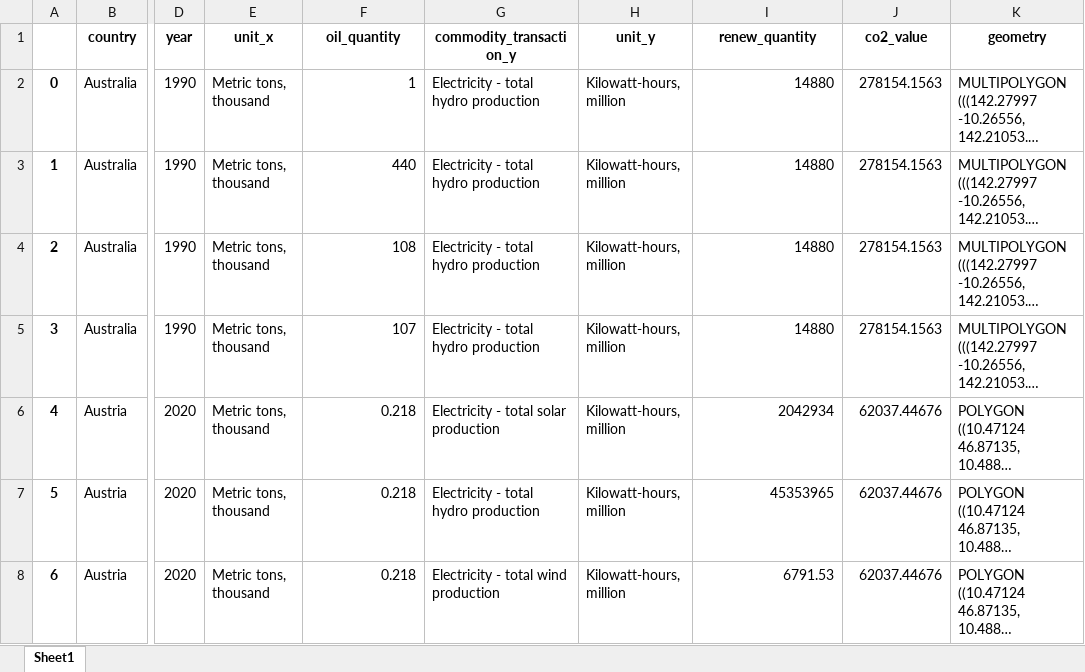
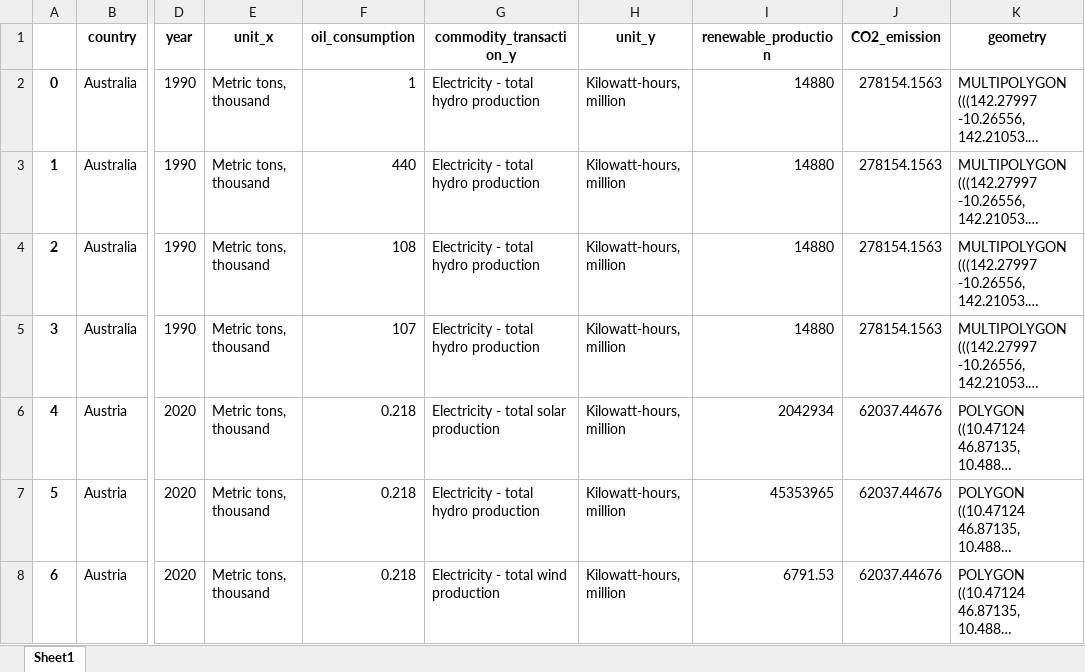
Before and after one commit to erwin-ngitung/un-datathon_2023, an Excel workbook: dataset/final_dataset.xlsx, sheet Sheet1, drawn as a sheet; only a part is shown, gaps mark what is left out; long unchanged cells end in …; values as stored, in another font and other column widths than the file's, no borders; the diff names each change by its address in the sheet, - before the commit and + after, or states it on an @@ line.

```diff
--- a/dataset/final_dataset.xlsx (sheet Sheet1)
+++ b/dataset/final_dataset.xlsx (sheet Sheet1)
-F1: oil_quantity
+F1: oil_consumption
-I1: renew_quantity
+I1: renewable_production
-J1: co2_value
+J1: CO2_emission
```
Also changed, not shown: 4 other files.
